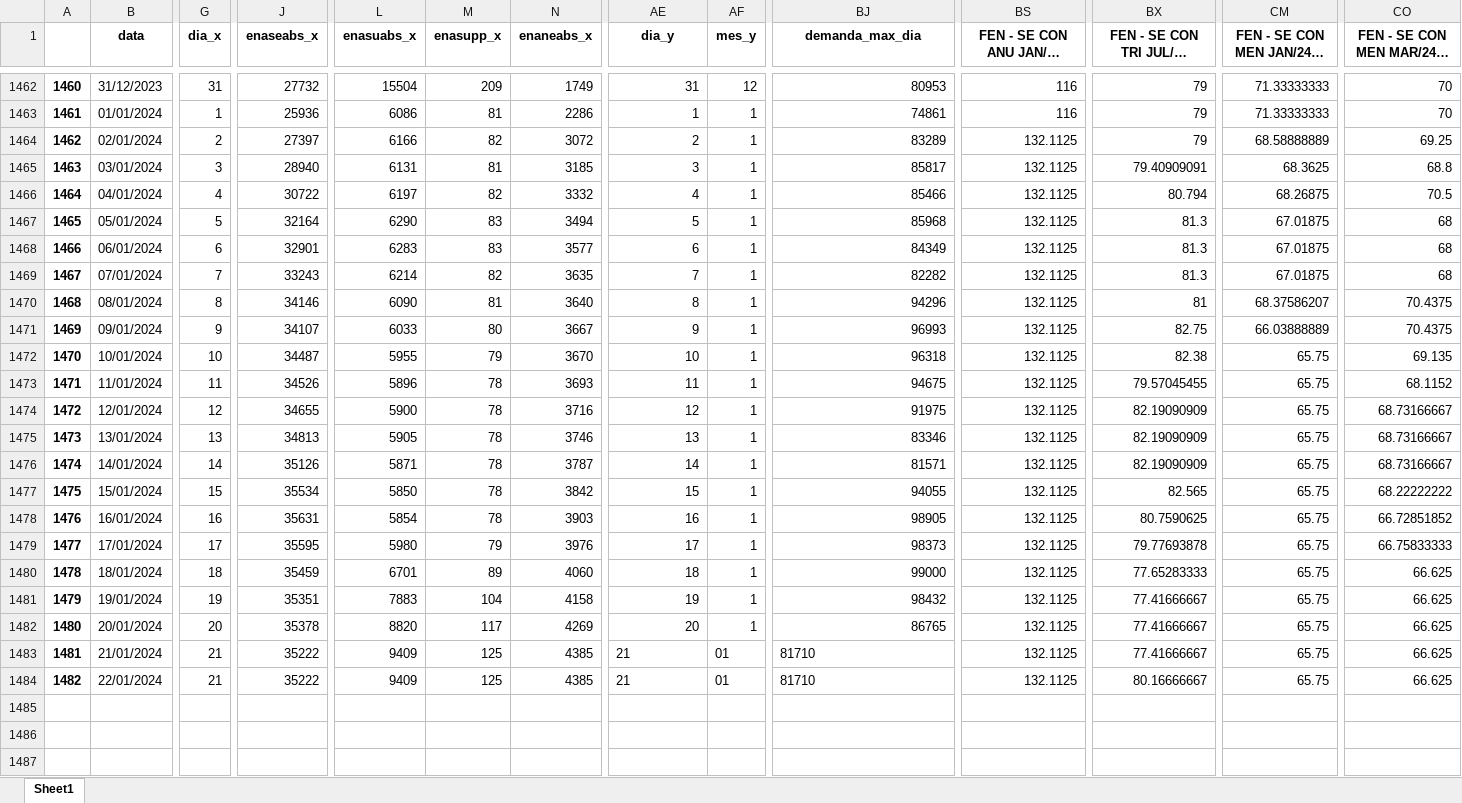
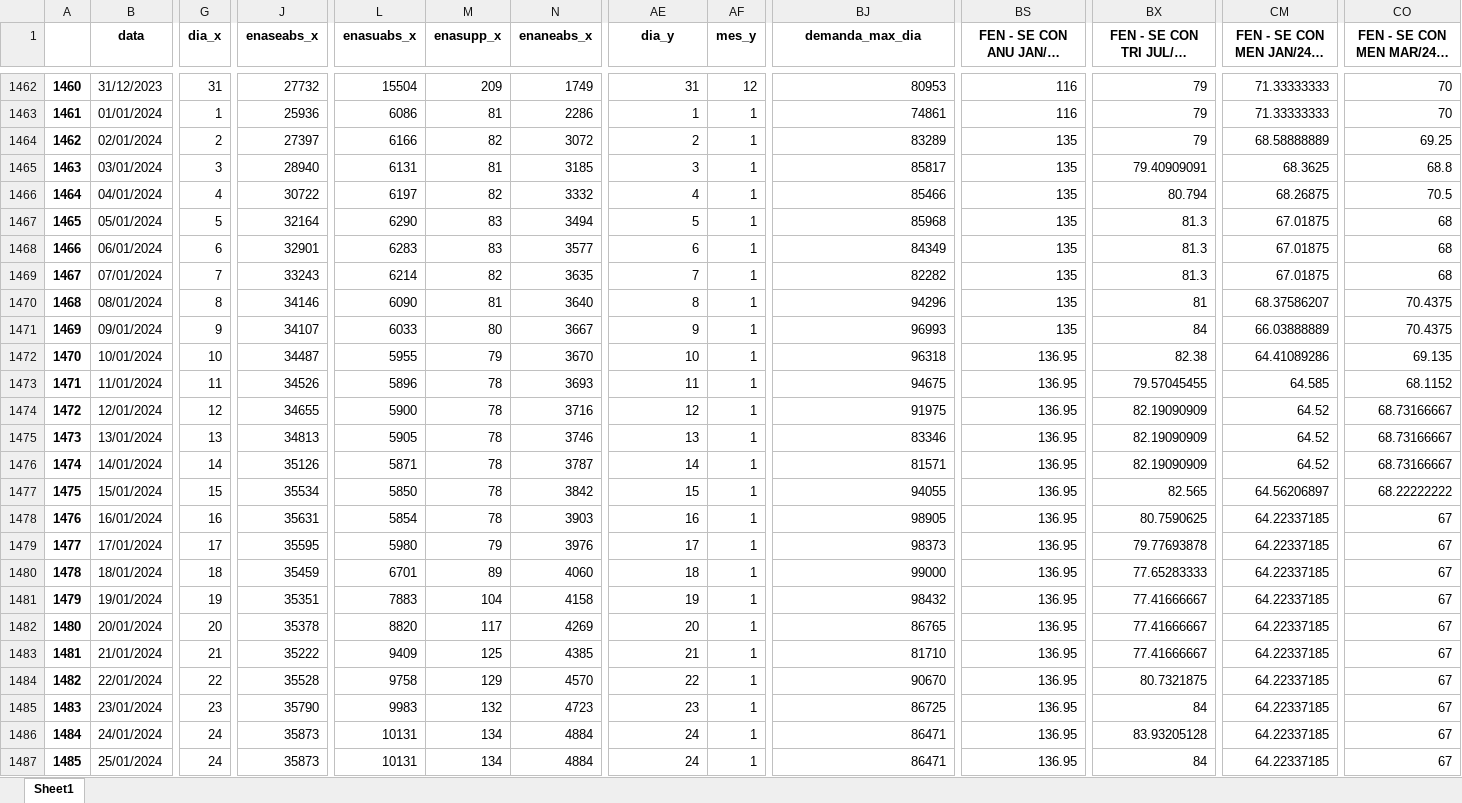
Before and after one commit to bernavice/dashboard_premissas_precos, an Excel workbook: assets/df_final.xlsx, sheet Sheet1, drawn as a sheet; only a part is shown, gaps mark what is left out; long unchanged cells end in …; values as stored, in another font and other column widths than the file's, no borders; rows hold the shown columns only; the diff covers the shown part only; the diff names each change by its address in the sheet, - before the commit and + after, or states it on an @@ line.

```diff
--- a/assets/df_final.xlsx (sheet Sheet1)
+++ b/assets/df_final.xlsx (sheet Sheet1)
-BS1464:BS1471: 132.1125
+BS1464:BS1471: 135
-BX1471: 82.75
+BX1471: 84
-BS1472:BS1484: 132.1125
+BS1472:BS1484: 136.95
-CM1472: 65.75
+CM1472: 64.41089286
-CM1473: 65.75
+CM1473: 64.585
-CM1474:CM1476: 65.75
+CM1474:CM1476: 64.52
-CM1477: 65.75
+CM1477: 64.56206897
-CM1478:CM1484: 65.75
+CM1478:CM1484: 64.22337185
-CO1478: 66.72851852
+CO1478: 67
-CO1479: 66.75833333
+CO1479: 67
-CO1480:CO1484: 66.625
+CO1480:CO1484: 67
-AE1483 alignment: left
+AE1483 alignment: right
-AF1483:AF1484 (mes_y): 01
+AF1483:AF1484 (mes_y): 1
-BJ1483 alignment: left
+BJ1483 alignment: right
-G1484 (dia_x): 21
+G1484 (dia_x): 22
-J1484 (enaseabs_x): 35222
+J1484 (enaseabs_x): 35528
-L1484 (enasuabs_x): 9409
+L1484 (enasuabs_x): 9758
-M1484 (enasupp_x): 125
+M1484 (enasupp_x): 129
-N1484 (enaneabs_x): 4385
+N1484 (enaneabs_x): 4570
-AE1484 (dia_y): 21
+AE1484 (dia_y): 22
-BJ1484 (demanda_max_dia): 81710
+BJ1484 (demanda_max_dia): 90670
-BX1484: 80.16666667
+BX1484: 80.7321875
+row 1485: 1483 | 23/01/2024 | 23 | 35790 | 9983 | 132 | 4723 | 23 | 1 | 86725 | 136.95 | 84 | 64.22337185 | 67
+row 1486: 1484 | 24/01/2024 | 24 | 35873 | 10131 | 134 | 4884 | 24 | 1 | 86471 | 136.95 | 83.93205128 | 64.22337185 | 67
+row 1487: 1485 | 25/01/2024 | 24 | 35873 | 10131 | 134 | 4884 | 24 | 1 | 86471 | 136.95 | 84 | 64.22337185 | 67
```
Also changed, not shown: 89 edited cells and cell formats elsewhere in this sheet, assets/me3.xlsx, assets/teste.xlsx, 6 other files.
